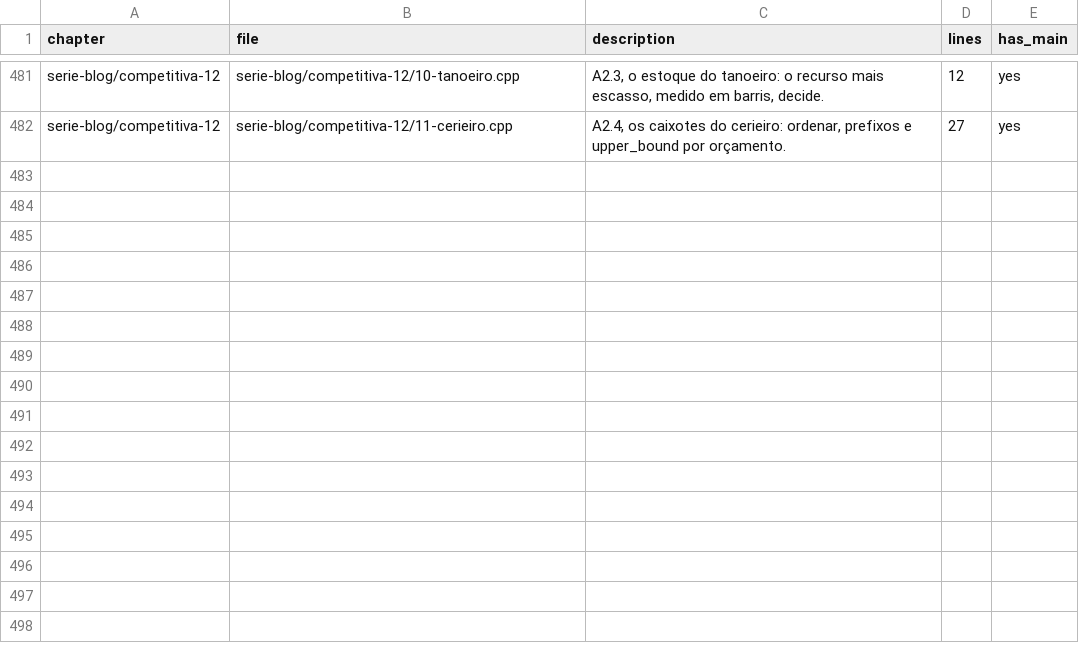
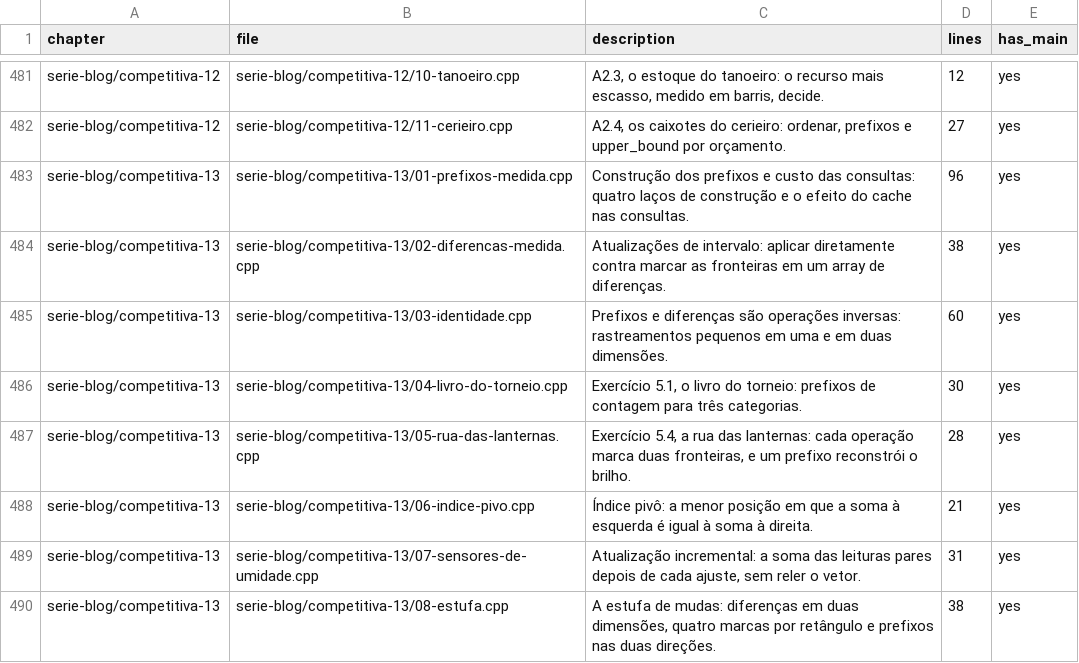
Before and after one commit to frankalcantara/for-whom-the-code-runs-code, a CSV file: manifest.csv, drawn as a sheet; only a part is shown, gaps mark what is left out.

```diff
--- a/manifest.csv
+++ b/manifest.csv
@@ -482 +482,9 @@
 "serie-blog/competitiva-12","serie-blog/competitiva-12/11-cerieiro.cpp","A2.4, os caixotes do cerieiro: ordenar, prefixos e upper_bound por orçamento.","27","yes"
+"serie-blog/competitiva-13","serie-blog/competitiva-13/01-prefixos-medida.cpp","Construção dos prefixos e custo das consultas: quatro laços de construção e o efeito do cache nas consultas.","96","yes"
+"serie-blog/competitiva-13","serie-blog/competitiva-13/02-diferencas-medida.cpp","Atualizações de intervalo: aplicar diretamente contra marcar as fronteiras em um array de diferenças.","38","yes"
+"serie-blog/competitiva-13","serie-blog/competitiva-13/03-identidade.cpp","Prefixos e diferenças são operações inversas: rastreamentos pequenos em uma e em duas dimensões.","60","yes"
+"serie-blog/competitiva-13","serie-blog/competitiva-13/04-livro-do-torneio.cpp","Exercício 5.1, o livro do torneio: prefixos de contagem para três categorias.","30","yes"
+"serie-blog/competitiva-13","serie-blog/competitiva-13/05-rua-das-lanternas.cpp","Exercício 5.4, a rua das lanternas: cada operação marca duas fronteiras, e um prefixo reconstrói o brilho.","28","yes"
+"serie-blog/competitiva-13","serie-blog/competitiva-13/06-indice-pivo.cpp","Índice pivô: a menor posição em que a soma à esquerda é igual à soma à direita.","21","yes"
+"serie-blog/competitiva-13","serie-blog/competitiva-13/07-sensores-de-umidade.cpp","Atualização incremental: a soma das leituras pares depois de cada ajuste, sem reler o vetor.","31","yes"
+"serie-blog/competitiva-13","serie-blog/competitiva-13/08-estufa.cpp","A estufa de mudas: diferenças em duas dimensões, quatro marcas por retângulo e prefixos nas duas direções.","38","yes"
```
Also changed, not shown: 43 other files.
